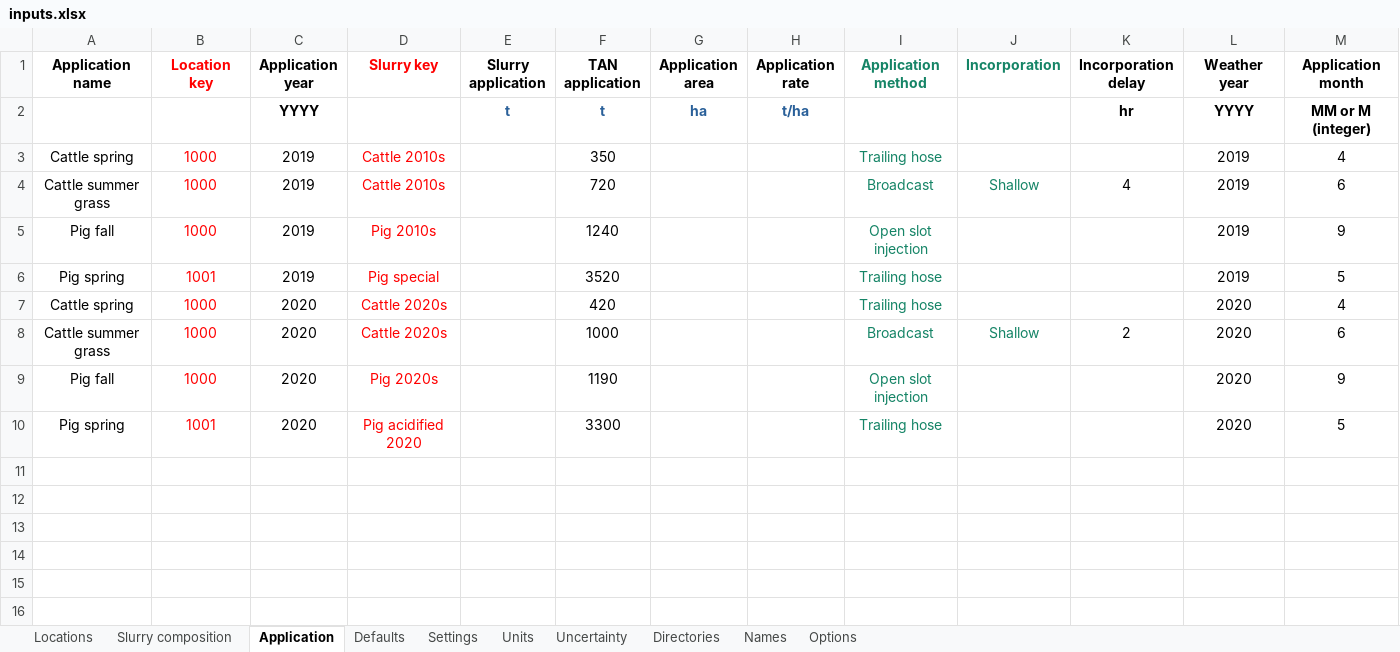
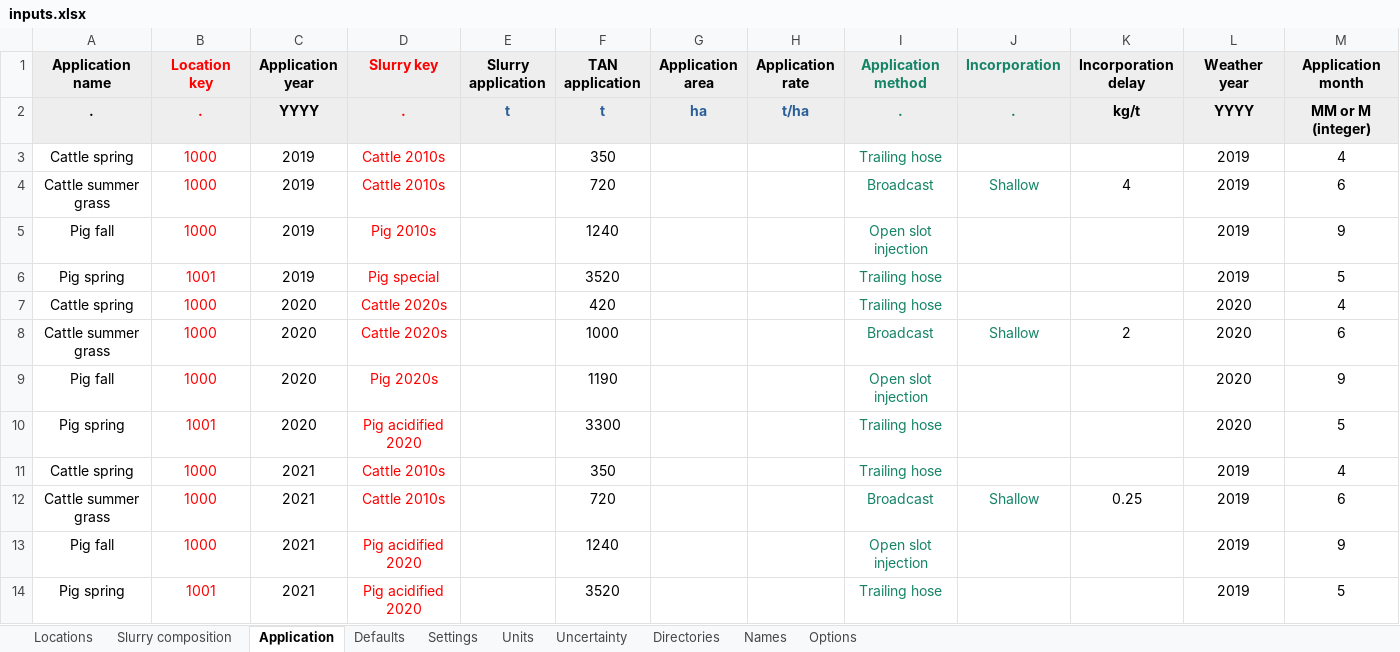
Before and after one commit to sashahafner/ALFAMI, an Excel workbook: inputs/inputs.xlsx, sheet Application, drawn as a sheet; only a part is shown; values as stored, in another font and other column widths than the file's, no borders; rows hold the shown columns only; the diff covers the shown part only; the diff names each change by its address in the sheet, - before the commit and + after, or states it on an @@ line.

```diff
--- a/inputs/inputs.xlsx (sheet Application)
+++ b/inputs/inputs.xlsx (sheet Application)
-A1:M2 fill: none
+A1:M2 fill: #EEEEEE
-A2 (Application name): (empty)
+A2 (Application name): .
-B2 (Location key): (empty)
+B2 (Location key): .
-D2 (Slurry key): (empty)
+D2 (Slurry key): .
-I2 (Application method): (empty)
+I2 (Application method): .
-J2 (Incorporation): (empty)
+J2 (Incorporation): .
-K2 (Incorporation delay): hr
+K2 (Incorporation delay): kg/t
+row 11: Cattle spring | 1000 | 2021 | Cattle 2010s |  | 350 |  |  | Trailing hose |  |  | 2019 | 4
+row 12: Cattle summer grass | 1000 | 2021 | Cattle 2010s |  | 720 |  |  | Broadcast | Shallow | 0.25 | 2019 | 6
+row 13: Pig fall | 1000 | 2021 | Pig acidified 2020 |  | 1240 |  |  | Open slot injection |  |  | 2019 | 9
+row 14: Pig spring | 1001 | 2021 | Pig acidified 2020 |  | 3520 |  |  | Trailing hose |  |  | 2019 | 5
```
Also changed, not shown: cell formats elsewhere in this sheet, sheet Defaults, sheet Units, sheet Names, sheet Uncertainty, sheet Settings, sheet Slurry composition, 3 more sheets, formulas that keep their value, output/Some_Country.xlsx, 17 other files.
